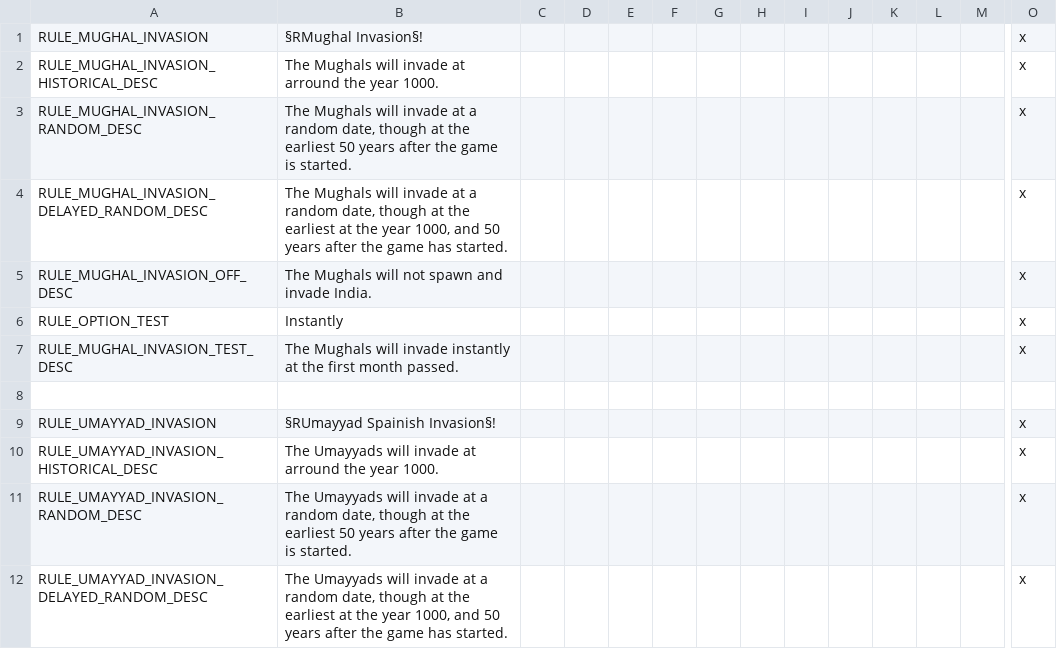
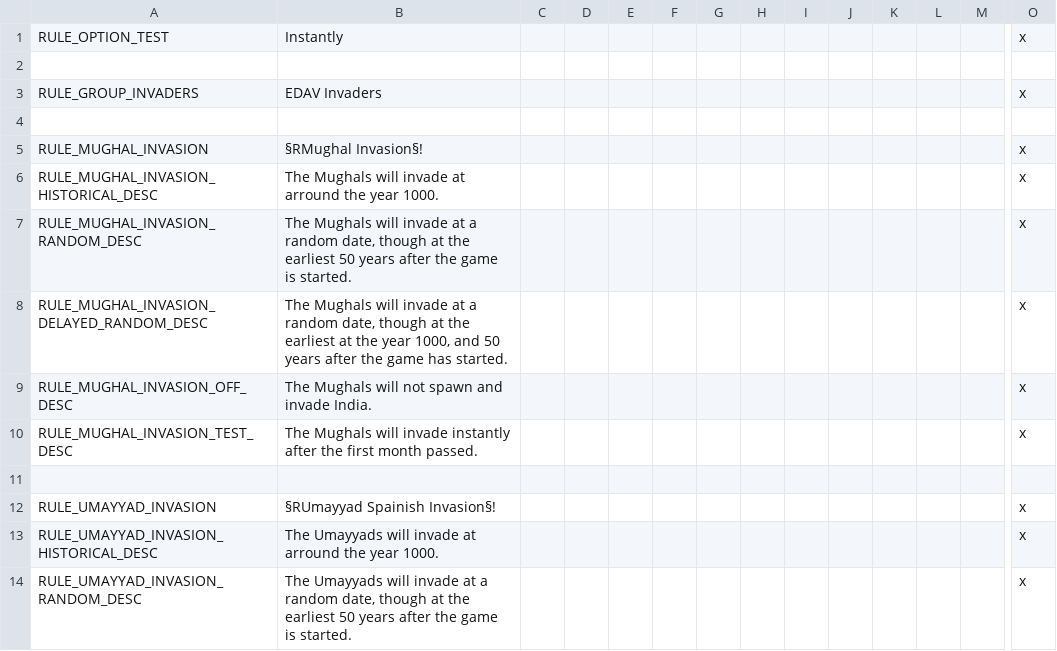
Before and after one commit to Archidemos/extradecisions, a CSV file: localisation/arrules.csv, drawn as a sheet; only a part is shown, gaps mark what is left out; the shorter side is filled out with more unchanged rows; addresses are those after the commit; rows hold the shown columns only; the diff covers the shown part only; the diff names each change by its address in the sheet, - before the commit and + after, or states it on an @@ line.

Commit message:
quick fix to localisation of rule_group_invaders

```diff
--- a/localisation/arrules.csv
+++ b/localisation/arrules.csv
@@ row 6 moved to row 1: RULE_OPTION_TEST @@
+row 2: (empty)
+row 3: RULE_GROUP_INVADERS | EDAV Invaders |  |  |  |  |  |  |  |  |  |  |  | x
+row 4: (empty)
-B10: …invade instantly at the first…
+B10: …invade instantly after the first…
```
Also changed, not shown: 32 added rows and 1 edited cell elsewhere in this file, localisation/golden_mongol_anti_clash.csv, 8 other files.
